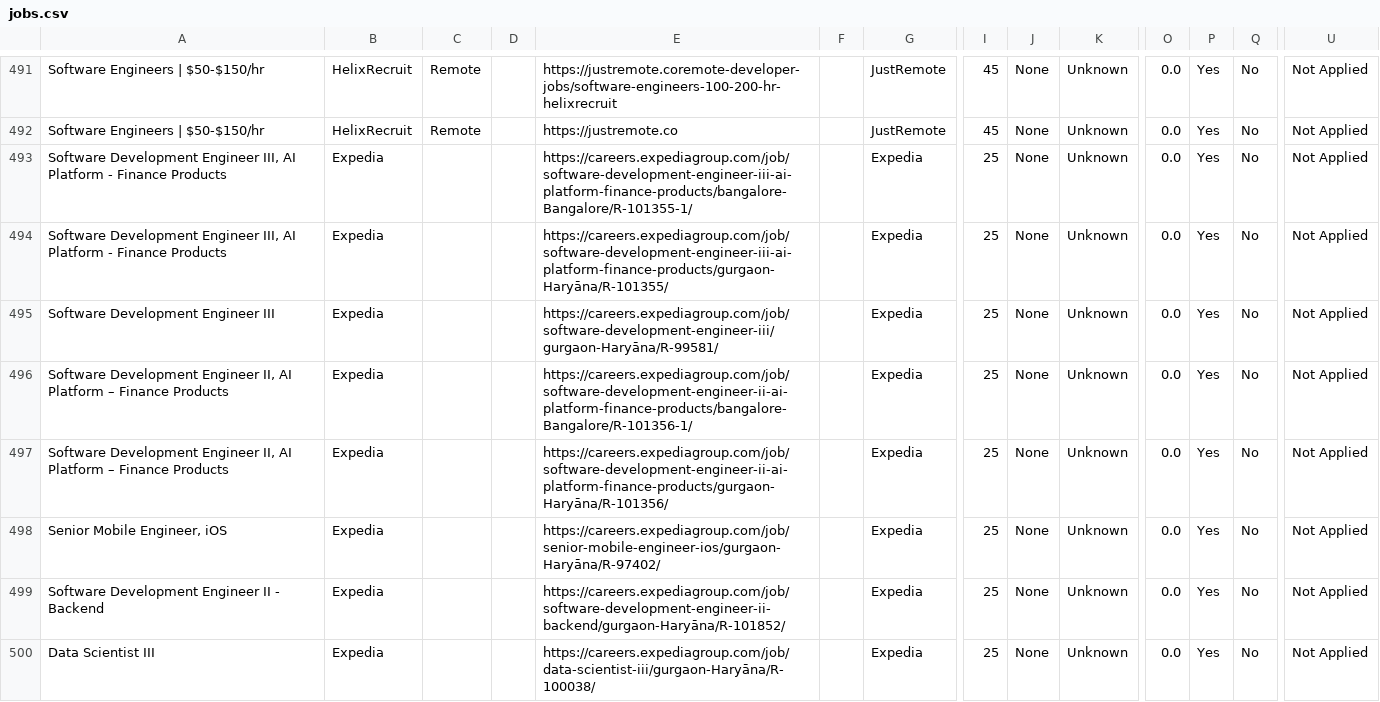
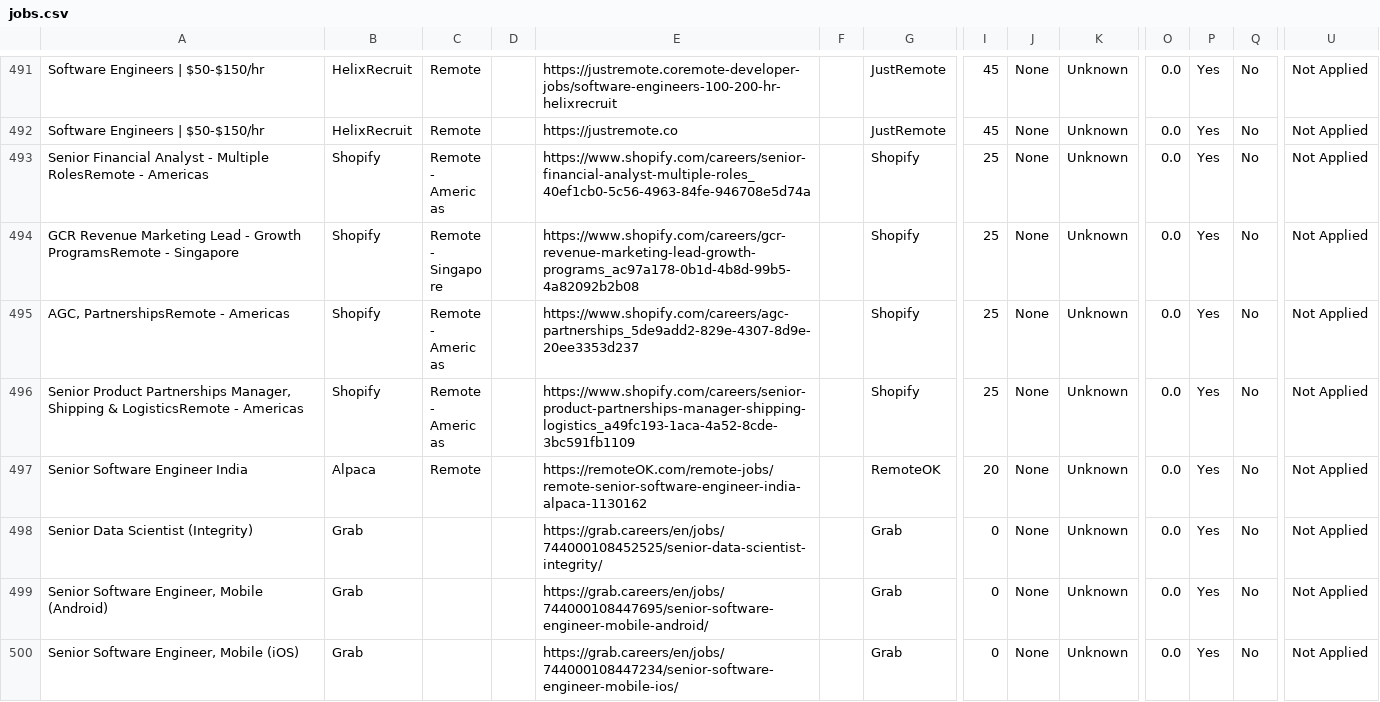
Before and after one commit to naman011/python-projects-secondary, a CSV file: data/jobs.csv, drawn as a sheet; only a part is shown, gaps mark what is left out; the shorter side is filled out with more unchanged rows; rows hold the shown columns only; the diff covers the shown part only; the diff names each change by its address in the sheet, - before the commit and + after, or states it on an @@ line.

```diff
--- a/data/jobs.csv
+++ b/data/jobs.csv
-row 493: Software Development Engineer III, AI Platform - Finance Products | Expedia |  |  | https://careers.expediagroup.com/job/software-development-engineer-iii-ai-platform-finance-products/bangalore-Bangalore/R-101355-1/ |  | Expedia | 25 | None | Unknown | 0.0 | Yes | No | Not Applied
-row 494: Software Development Engineer III, AI Platform - Finance Products | Expedia |  |  | https://careers.expediagroup.com/job/software-development-engineer-iii-ai-platform-finance-products/gurgaon-Haryāna/R-101355/ |  | Expedia | 25 | None | Unknown | 0.0 | Yes | No | Not Applied
-row 495: Software Development Engineer III | Expedia |  |  | https://careers.expediagroup.com/job/software-development-engineer-iii/gurgaon-Haryāna/R-99581/ |  | Expedia | 25 | None | Unknown | 0.0 | Yes | No | Not Applied
-row 496: Software Development Engineer II, AI Platform – Finance Products | Expedia |  |  | https://careers.expediagroup.com/job/software-development-engineer-ii-ai-platform-finance-products/bangalore-Bangalore/R-101356-1/ |  | Expedia | 25 | None | Unknown | 0.0 | Yes | No | Not Applied
-row 497: Software Development Engineer II, AI Platform – Finance Products | Expedia |  |  | https://careers.expediagroup.com/job/software-development-engineer-ii-ai-platform-finance-products/gurgaon-Haryāna/R-101356/ |  | Expedia | 25 | None | Unknown | 0.0 | Yes | No | Not Applied
-row 498: Senior Mobile Engineer, iOS | Expedia |  |  | https://careers.expediagroup.com/job/senior-mobile-engineer-ios/gurgaon-Haryāna/R-97402/ |  | Expedia | 25 | None | Unknown | 0.0 | Yes | No | Not Applied
-row 499: Software Development Engineer II - Backend | Expedia |  |  | https://careers.expediagroup.com/job/software-development-engineer-ii-backend/gurgaon-Haryāna/R-101852/ |  | Expedia | 25 | None | Unknown | 0.0 | Yes | No | Not Applied
-row 500: Data Scientist III | Expedia |  |  | https://careers.expediagroup.com/job/data-scientist-iii/gurgaon-Haryāna/R-100038/ |  | Expedia | 25 | None | Unknown | 0.0 | Yes | No | Not Applied
```
Also changed, not shown: 8 removed rows elsewhere in this file, 1 other file.
